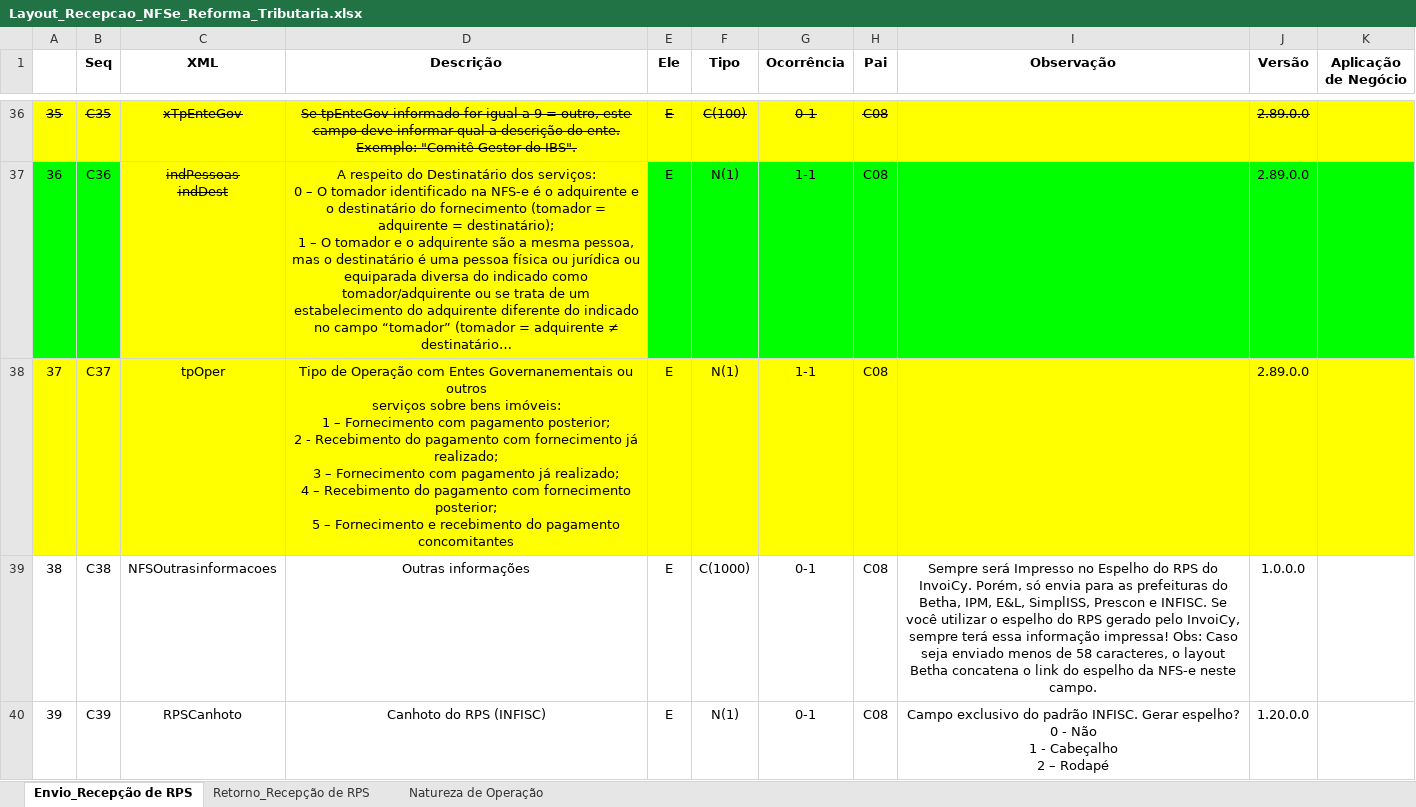
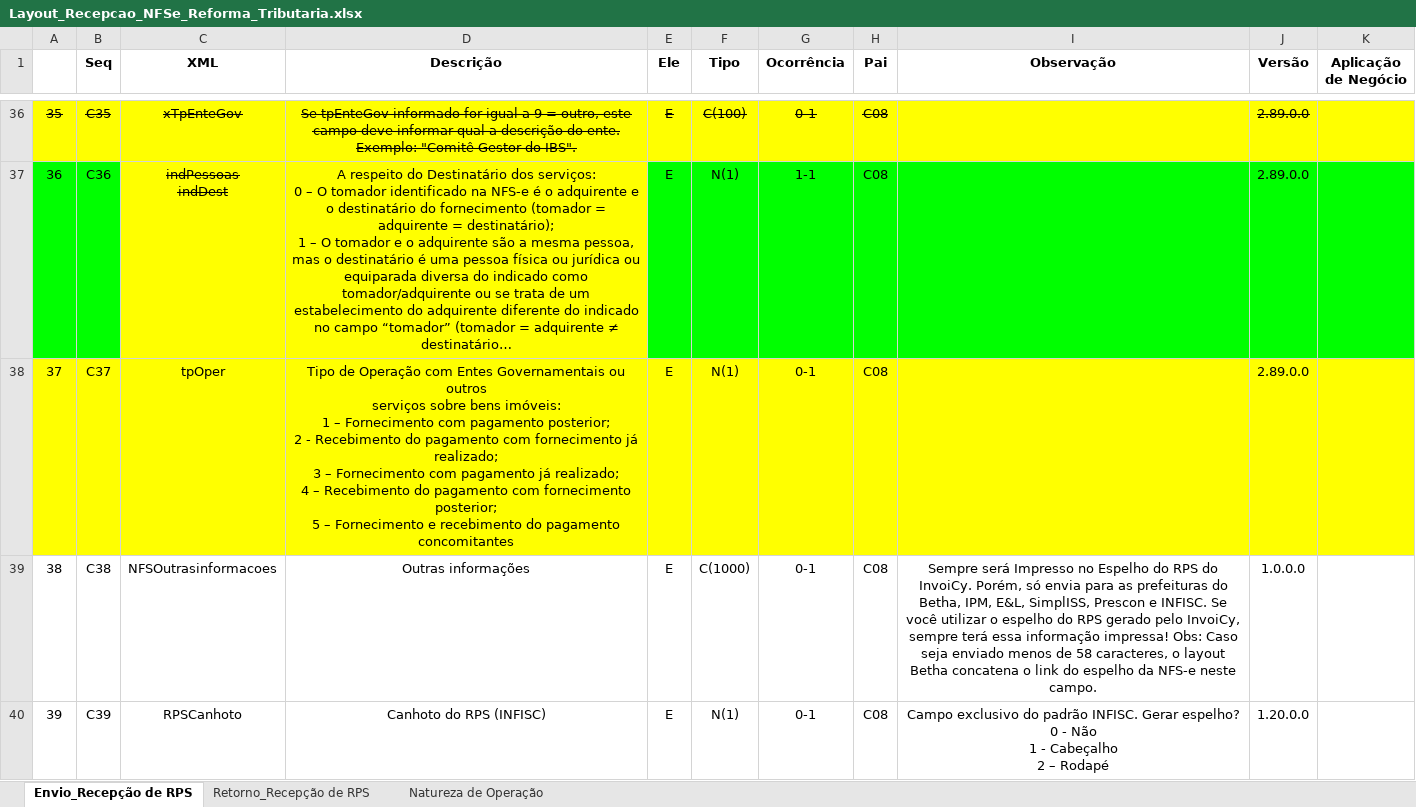
Before and after one commit to migrate-company/integracao-InvoiCy-BR, an Excel workbook: Layout Integração - Reforma Tributária/Layout_Recepcao_NFSe_Reforma_Tributaria.xlsx, sheet Envio_Recepção de RPS, drawn as a sheet; only a part is shown, gaps mark what is left out; long unchanged cells end in …; values as stored, in another font and other column widths than the file's, no borders; the diff names each change by its address in the sheet, - before the commit and + after, or states it on an @@ line.

Commit message:
Ajuste Tag tpOper para Não Obrigatória

```diff
--- a/Layout Integração - Reforma Tributária/Layout_Recepcao_NFSe_Reforma_Tributaria.xlsx (sheet Envio_Recepção de RPS)
+++ b/Layout Integração - Reforma Tributária/Layout_Recepcao_NFSe_Reforma_Tributaria.xlsx (sheet Envio_Recepção de RPS)
-D38 (Descrição): …com Entes Governanementais ou outros…
+D38 (Descrição): …com Entes Governamentais ou outros…
-G38 (Ocorrência): 1-1
+G38 (Ocorrência): 0-1
```
